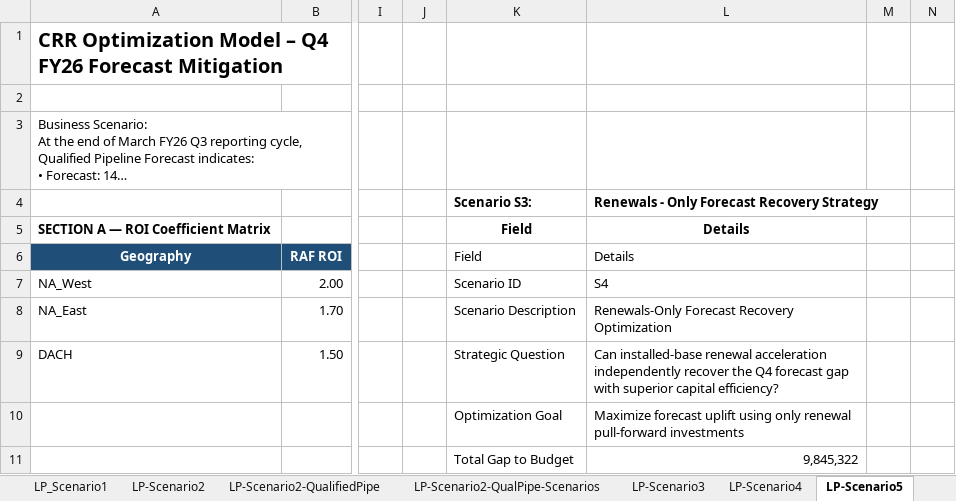
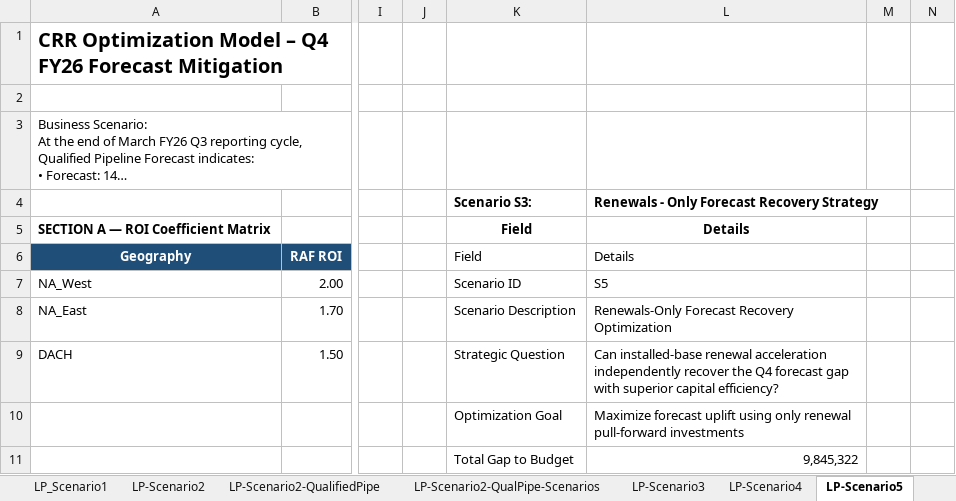
Before and after one commit to AwesomeAnil/newbridge-saas-operating-system, an Excel workbook: workbooks/qualified-pipe-recovery.xlsx, sheet LP-Scenario5, drawn as a sheet; only a part is shown, gaps mark what is left out; long unchanged cells end in …; values as stored, in another font and other column widths than the file's, no borders; charts and pictures not drawn; the diff names each change by its address in the sheet, - before the commit and + after, or states it on an @@ line.

```diff
--- a/workbooks/qualified-pipe-recovery.xlsx (sheet LP-Scenario5)
+++ b/workbooks/qualified-pipe-recovery.xlsx (sheet LP-Scenario5)
-L7 (Details): S4
+L7 (Details): S5
```
Also changed, not shown: sheet LP-Scenario4, charts or pictures, workbooks/high-confidence-recovery.xlsx.
